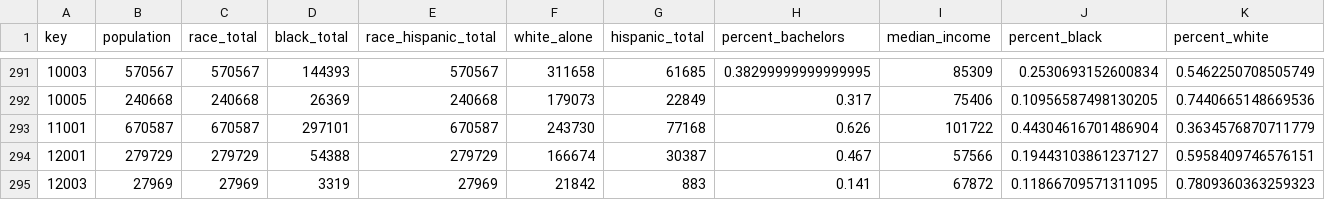
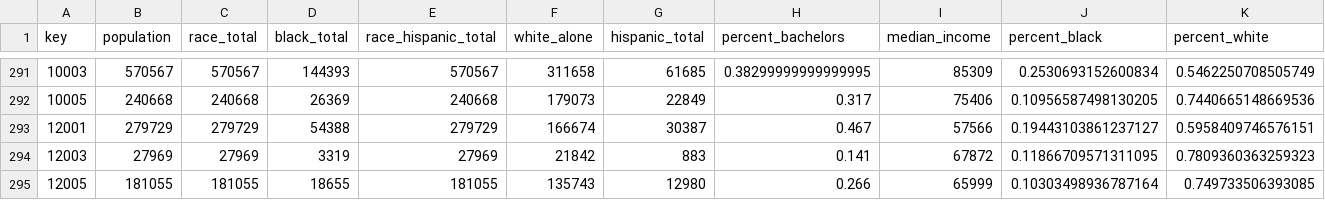
Before and after one commit to nprapps/elections24-general, a CSV file: data/census_data.csv, drawn as a sheet; only a part is shown, gaps mark what is left out; the shorter side is filled out with more unchanged rows; rows hold the shown columns only; the diff names each change by its address in the sheet, - before the commit and + after, or states it on an @@ line.

```diff
--- a/data/census_data.csv
+++ b/data/census_data.csv
-row 293: 11001 | 670587 | 670587 | 297101 | 670587 | 243730 | 77168 | 0.626 | 101722 | 0.44304616701486904 | 0.3634576870711779
```
Also changed, not shown: 2 other files.
